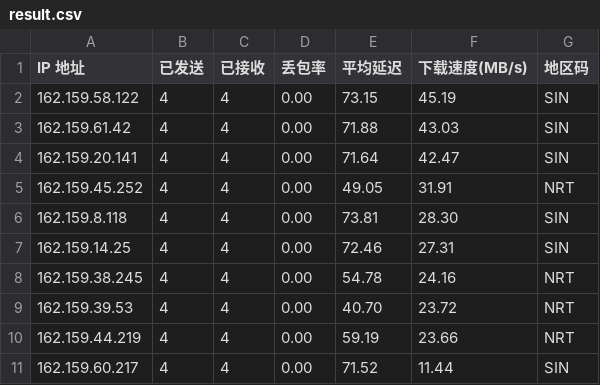
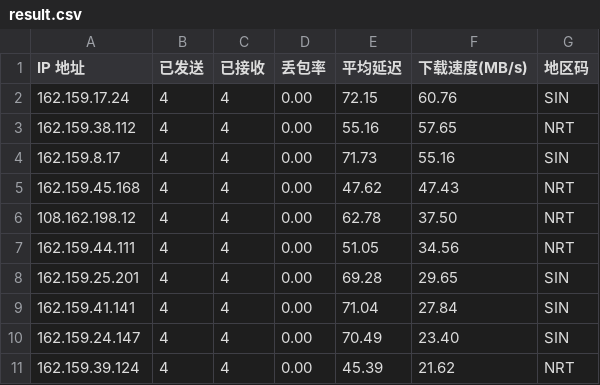
Before and after one commit to genequ/cfst, a CSV file: result.csv, drawn as a sheet.

Commit message:
CFST results update 2025-10-23 11:55:28

```diff
--- a/result.csv
+++ b/result.csv
@@ -1,11 +1,11 @@
 IP 地址,已发送,已接收,丢包率,平均延迟,下载速度(MB/s),地区码
-162.159.58.122,4,4,0.00,73.15,45.19,SIN
-162.159.61.42,4,4,0.00,71.88,43.03,SIN
-162.159.20.141,4,4,0.00,71.64,42.47,SIN
-162.159.45.252,4,4,0.00,49.05,31.91,NRT
-162.159.8.118,4,4,0.00,73.81,28.30,SIN
-162.159.14.25,4,4,0.00,72.46,27.31,SIN
-162.159.38.245,4,4,0.00,54.78,24.16,NRT
-162.159.39.53,4,4,0.00,40.70,23.72,NRT
-162.159.44.219,4,4,0.00,59.19,23.66,NRT
-162.159.60.217,4,4,0.00,71.52,11.44,SIN
+162.159.17.24,4,4,0.00,72.15,60.76,SIN
+162.159.38.112,4,4,0.00,55.16,57.65,NRT
+162.159.8.17,4,4,0.00,71.73,55.16,SIN
+162.159.45.168,4,4,0.00,47.62,47.43,NRT
+108.162.198.12,4,4,0.00,62.78,37.50,NRT
+162.159.44.111,4,4,0.00,51.05,34.56,NRT
+162.159.25.201,4,4,0.00,69.28,29.65,SIN
+162.159.41.141,4,4,0.00,71.04,27.84,SIN
+162.159.24.147,4,4,0.00,70.49,23.40,SIN
+162.159.39.124,4,4,0.00,45.39,21.62,NRT
```
